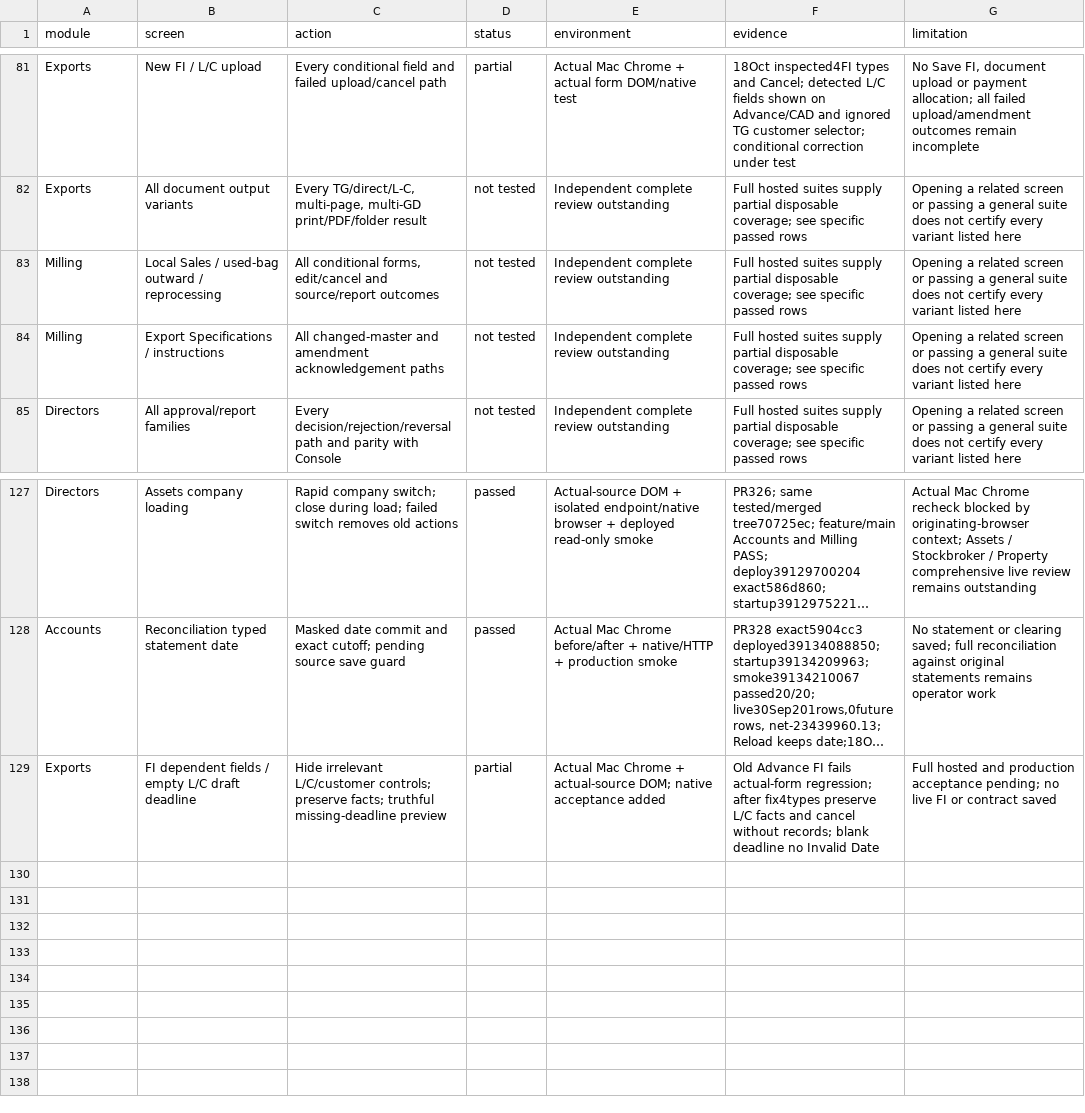
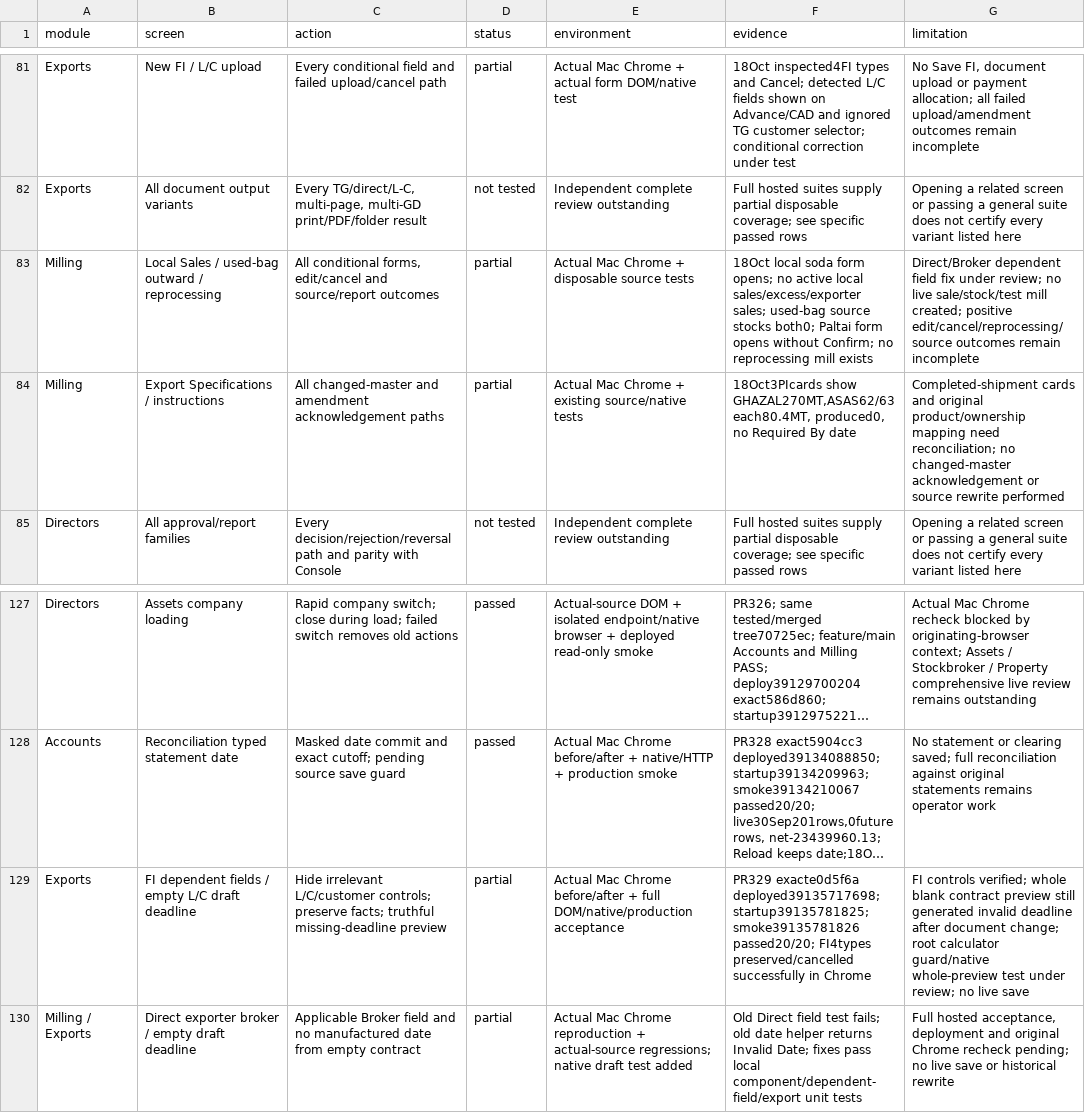
Before and after one commit to salpiracha-cmyk/transtarde, a CSV file: docs/reviews/software-audit-2026-10-16/CURRENT_COVERAGE.csv, drawn as a sheet; only a part is shown, gaps mark what is left out; long unchanged cells end in …; the diff names each change by its address in the sheet, - before the commit and + after, or states it on an @@ line.

Commit message:
Keep direct sale broker and missing draft dates out of outputs

```diff
--- a/docs/reviews/software-audit-2026-10-16/CURRENT_COVERAGE.csv
+++ b/docs/reviews/software-audit-2026-10-16/CURRENT_COVERAGE.csv
-D83:D84 (status): not tested
+D83:D84 (status): partial
-E83 (environment): Independent complete review outstanding
+E83 (environment): Actual Mac Chrome + disposable source tests
-F83 (evidence): Full hosted suites supply partial disposable coverage; see specific passed rows
+F83 (evidence): 18Oct local soda form opens; no active local sales/excess/exporter sales; used-bag source stocks both0; Paltai form opens without Confirm; no reprocessing mill exists
-G83 (limitation): Opening a related screen or passing a general suite does not certify every variant listed here
+G83 (limitation): Direct/Broker dependent field fix under review; no live sale/stock/test mill created; positive edit/cancel/reprocessing/source outcomes remain incomplete
-E84 (environment): Independent complete review outstanding
+E84 (environment): Actual Mac Chrome + existing source/native tests
-F84 (evidence): Full hosted suites supply partial disposable coverage; see specific passed rows
+F84 (evidence): 18Oct3PIcards show GHAZAL270MT,ASAS62/63 each80.4MT, produced0, no Required By date
-G84 (limitation): Opening a related screen or passing a general suite does not certify every variant listed here
+G84 (limitation): Completed-shipment cards and original product/ownership mapping need reconciliation; no changed-master acknowledgement or source rewrite performed
-E129 (environment): …Mac Chrome + actual-source DOM; native acceptance added
+E129 (environment): …Mac Chrome before/after + full DOM/native/production acceptance
-F129 (evidence): Old Advance FI fails actual-form regression; after fix4types preserve L/C facts and cancel without records; blank deadline no Invalid Date
+F129 (evidence): PR329 exacte0d5f6a deployed39135717698; startup39135781825; smoke39135781826 passed20/20; FI4types preserved/cancelled successfully in Chrome
-G129 (limitation): Full hosted and production acceptance pending; no live FI or contract saved
+G129 (limitation): FI controls verified; whole blank contract preview still generated invalid deadline after document change; root calculator guard/native whole-preview test under review; no live save
+row 130: Milling / Exports | Direct exporter broker / empty draft deadline | Applicable Broker field and no manufactured date from empty contract | partial | Actual Mac Chrome reproduction + actual-source regressions; native draft test added | Old Direct field test fails; old date helper returns Invalid Date; fixes pass local component/dependent-field/export unit tests | Full hosted acceptance, deployment and original Chrome recheck pending; no live save or historical rewrite
```
Also changed, not shown: 7 other files.
